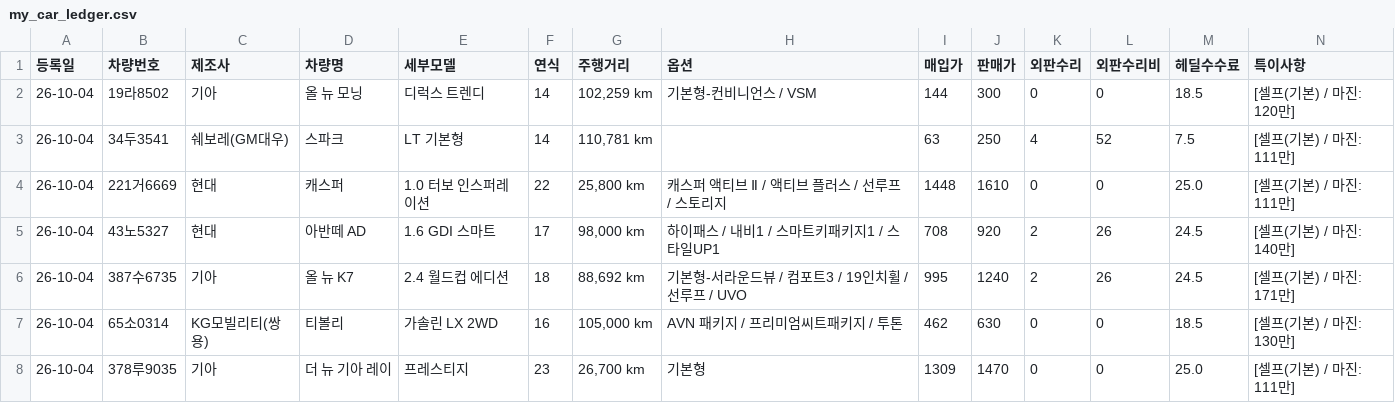
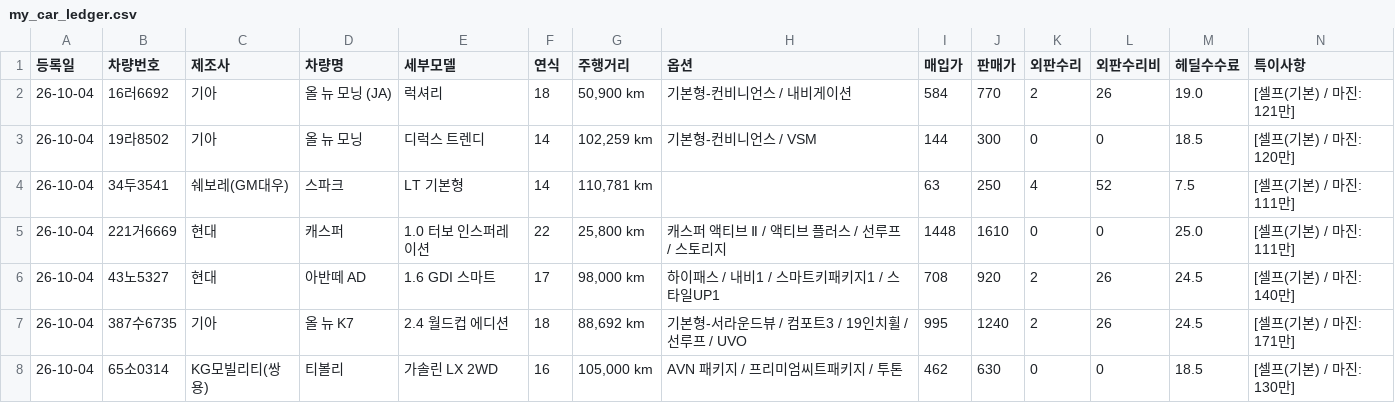
Before and after one commit to car6154/-, a CSV file: my_car_ledger.csv, drawn as a sheet; only a part is shown; the shorter side is filled out with more unchanged rows; rows hold the shown columns only; the diff names each change by its address in the sheet, - before the commit and + after, or states it on an @@ line.

Commit message:
auto: save ledger for 16러6692

```diff
--- a/my_car_ledger.csv
+++ b/my_car_ledger.csv
+row 2: 26-10-04 | 16러6692 | 기아 | 올 뉴 모닝 (JA) | 럭셔리 | 18 | 50,900 km | 기본형-컨비니언스 / 내비게이션 | 584 | 770 | 2 | 26 | 19.0 | [셀프(기본) / 마진: 121만]
```
Also changed, not shown: 2 other files.
